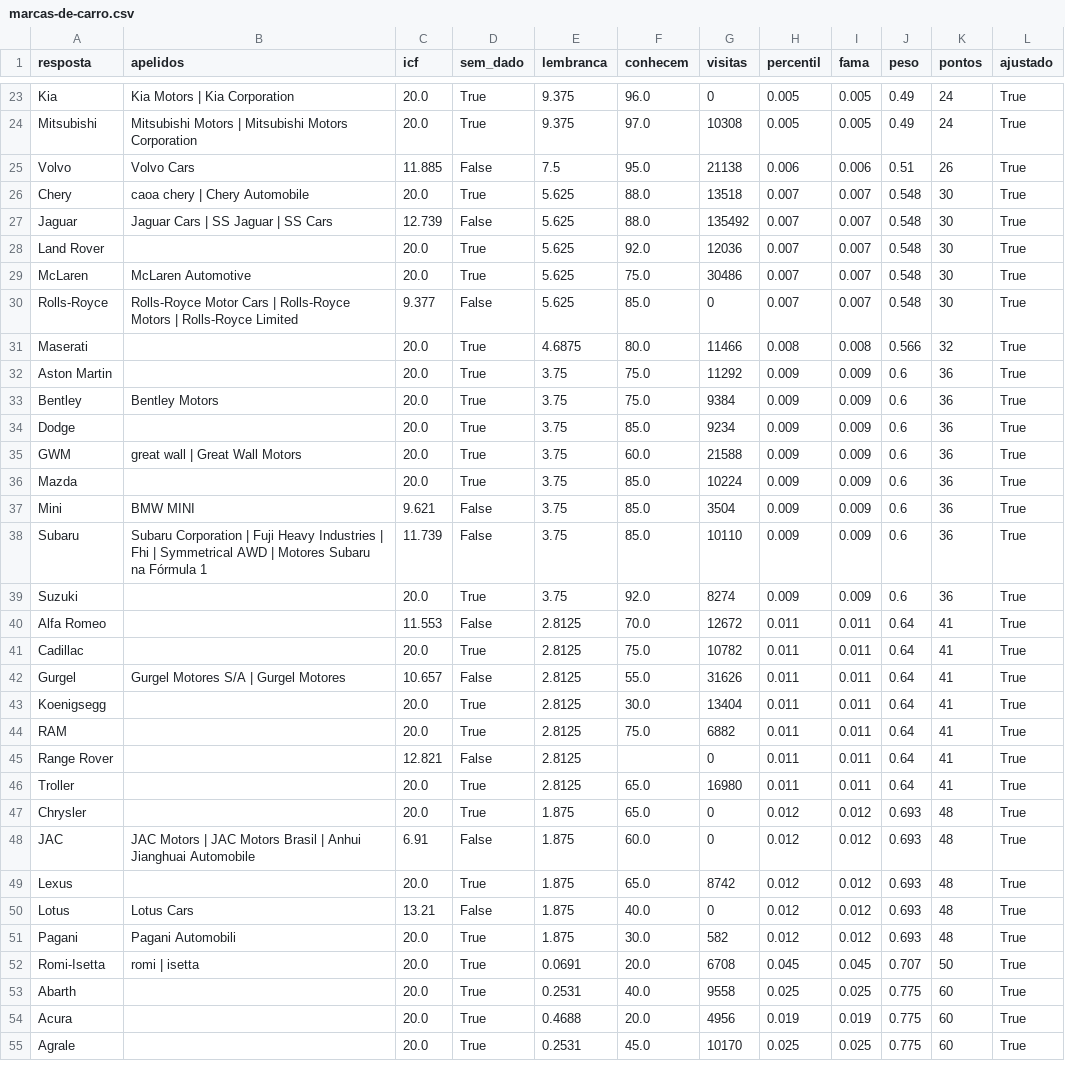
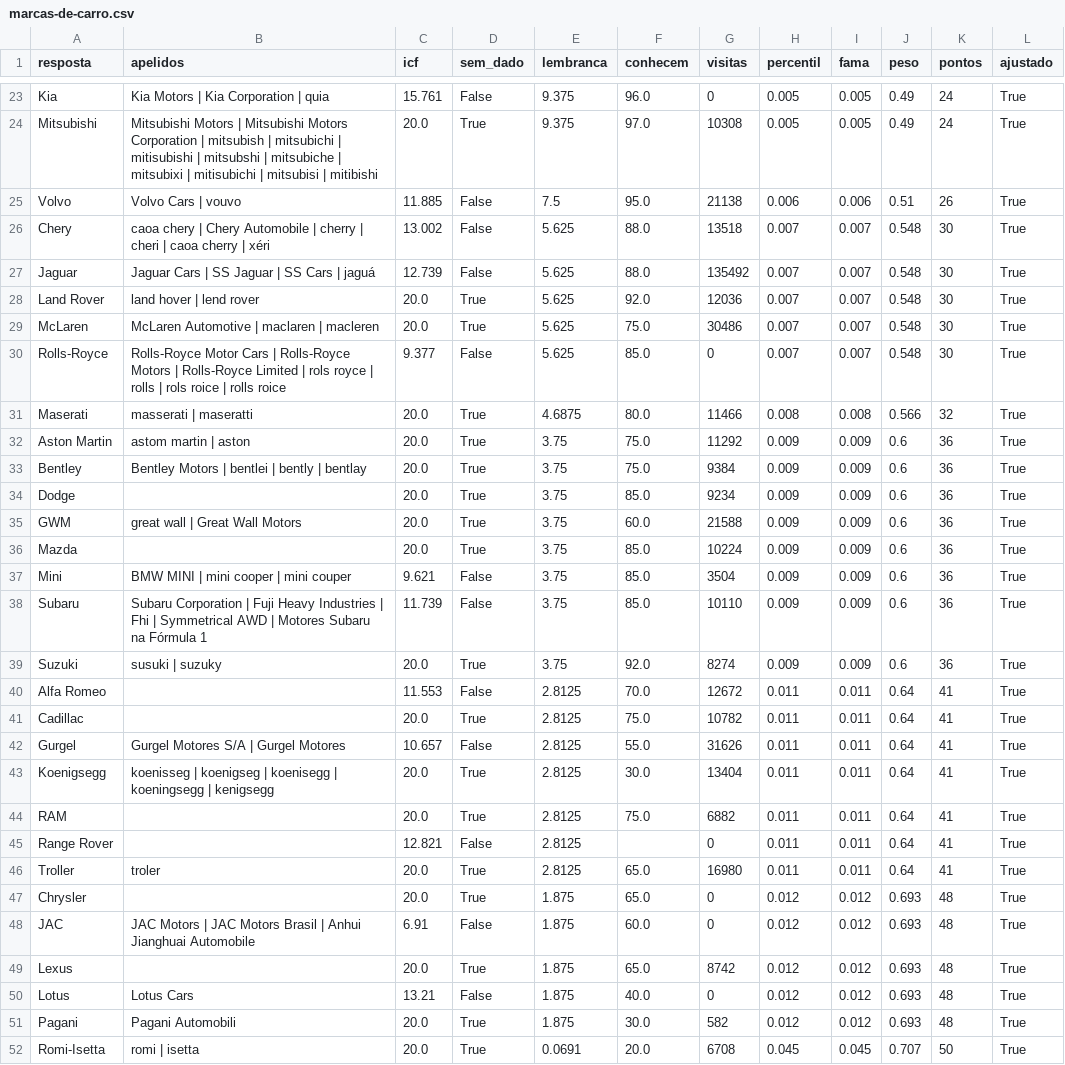
Before and after one commit to pedro1ace/nichoojogo, a CSV file: dados/pesos/revisao/marcas-de-carro.csv, drawn as a sheet; only a part is shown, gaps mark what is left out; the shorter side is filled out with more unchanged rows; the diff covers the shown part only; the diff names each change by its address in the sheet, - before the commit and + after, or states it on an @@ line.

```diff
--- a/dados/pesos/revisao/marcas-de-carro.csv
+++ b/dados/pesos/revisao/marcas-de-carro.csv
-B23 (apelidos): Kia Motors | Kia Corporation
+B23 (apelidos): Kia Motors | Kia Corporation | quia
-C23 (icf): 20.0
+C23 (icf): 15.761
-D23 (sem_dado): True
+D23 (sem_dado): False
-B24 (apelidos): …Motors Corporation
+B24 (apelidos): …Motors Corporation | mitsubish | mitsubichi | mitisubishi | mitsubshi | mitsubiche | mitsubixi | mitisubichi | mitsubisi | mitibishi
-B25 (apelidos): Volvo Cars
+B25 (apelidos): Volvo Cars | vouvo
-B26 (apelidos): …Chery Automobile
+B26 (apelidos): …Chery Automobile | cherry | cheri | caoa cherry | xéri
-C26 (icf): 20.0
+C26 (icf): 13.002
-D26 (sem_dado): True
+D26 (sem_dado): False
-B27 (apelidos): Jaguar Cars | SS Jaguar | SS Cars
+B27 (apelidos): Jaguar Cars | SS Jaguar | SS Cars | jaguá
-B28 (apelidos): (empty)
+B28 (apelidos): land hover | lend rover
-B29 (apelidos): McLaren Automotive
+B29 (apelidos): McLaren Automotive | maclaren | macleren
-B30 (apelidos): …Rolls-Royce Limited
+B30 (apelidos): …Rolls-Royce Limited | rols royce | rolls | rols roice | rolls roice
-B31 (apelidos): (empty)
+B31 (apelidos): masserati | maseratti
-B32 (apelidos): (empty)
+B32 (apelidos): astom martin | aston
-B33 (apelidos): Bentley Motors
+B33 (apelidos): Bentley Motors | bentlei | bently | bentlay
-B37 (apelidos): BMW MINI
+B37 (apelidos): BMW MINI | mini cooper | mini couper
-B39 (apelidos): (empty)
+B39 (apelidos): susuki | suzuky
-B43 (apelidos): (empty)
+B43 (apelidos): koenisseg | koenigseg | koenisegg | koeningsegg | kenigsegg
-B46 (apelidos): (empty)
+B46 (apelidos): troler
```
Also changed, not shown: 34 edited cells elsewhere in this file, dados/pesos/revisao/coisas-com-casca.csv, dados/pesos/revisao/coisas-redondas.csv, 40 other files.
